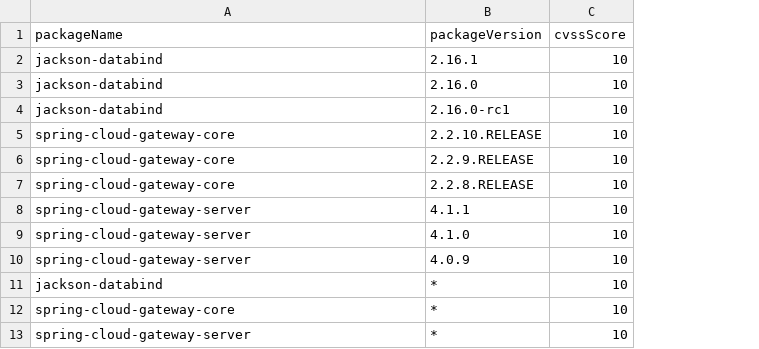
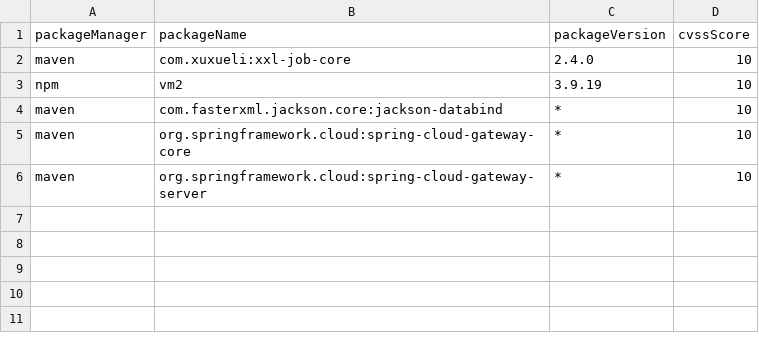
Before and after one commit to HappyY19/jfrog-artifactory-plugin, a CSV file: package_white_list.csv, drawn as a sheet; removed rows and columns are numbered as before the commit, all else as after; the diff names each change by its address in the sheet, - before the commit and + after, or states it on an @@ line.

Commit message:
package_white_list.csv

```diff
--- a/package_white_list.csv
+++ b/package_white_list.csv
+column A (packageManager), row 2: maven; rows 4-6: all maven
-row 2: jackson-databind | 2.16.1 | 10
-row 3: jackson-databind | 2.16.0 | 10
-row 4: jackson-databind | 2.16.0-rc1 | 10
-row 5: spring-cloud-gateway-core | 2.2.10.RELEASE | 10
-row 6: spring-cloud-gateway-core | 2.2.9.RELEASE | 10
-row 7: spring-cloud-gateway-core | 2.2.8.RELEASE | 10
-row 8: spring-cloud-gateway-server | 4.1.1 | 10
-B2 (packageName): spring-cloud-gateway-server
+B2 (packageName): com.xuxueli:xxl-job-core
-C2 (packageVersion): 4.1.0
+C2 (packageVersion): 2.4.0
-row 10: spring-cloud-gateway-server | 4.0.9 | 10
+row 3: npm | vm2 | 3.9.19 | 10
-B4 (packageName): jackson-databind
+B4 (packageName): com.fasterxml.jackson.core:jackson-databind
-B5 (packageName): spring-cloud-gateway-core
+B5 (packageName): org.springframework.cloud:spring-cloud-gateway-core
-B6 (packageName): spring-cloud-gateway-server
+B6 (packageName): org.springframework.cloud:spring-cloud-gateway-server
```
